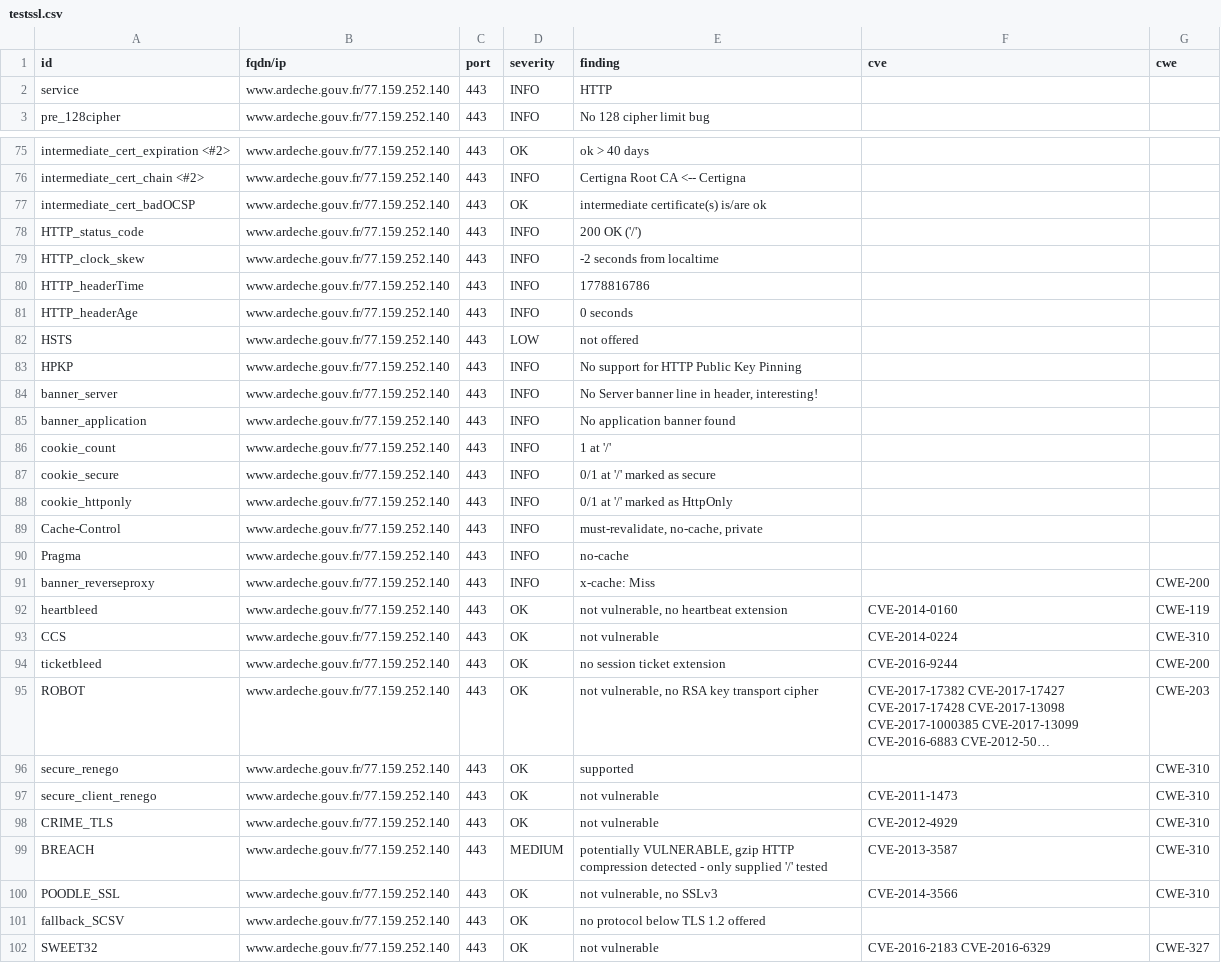
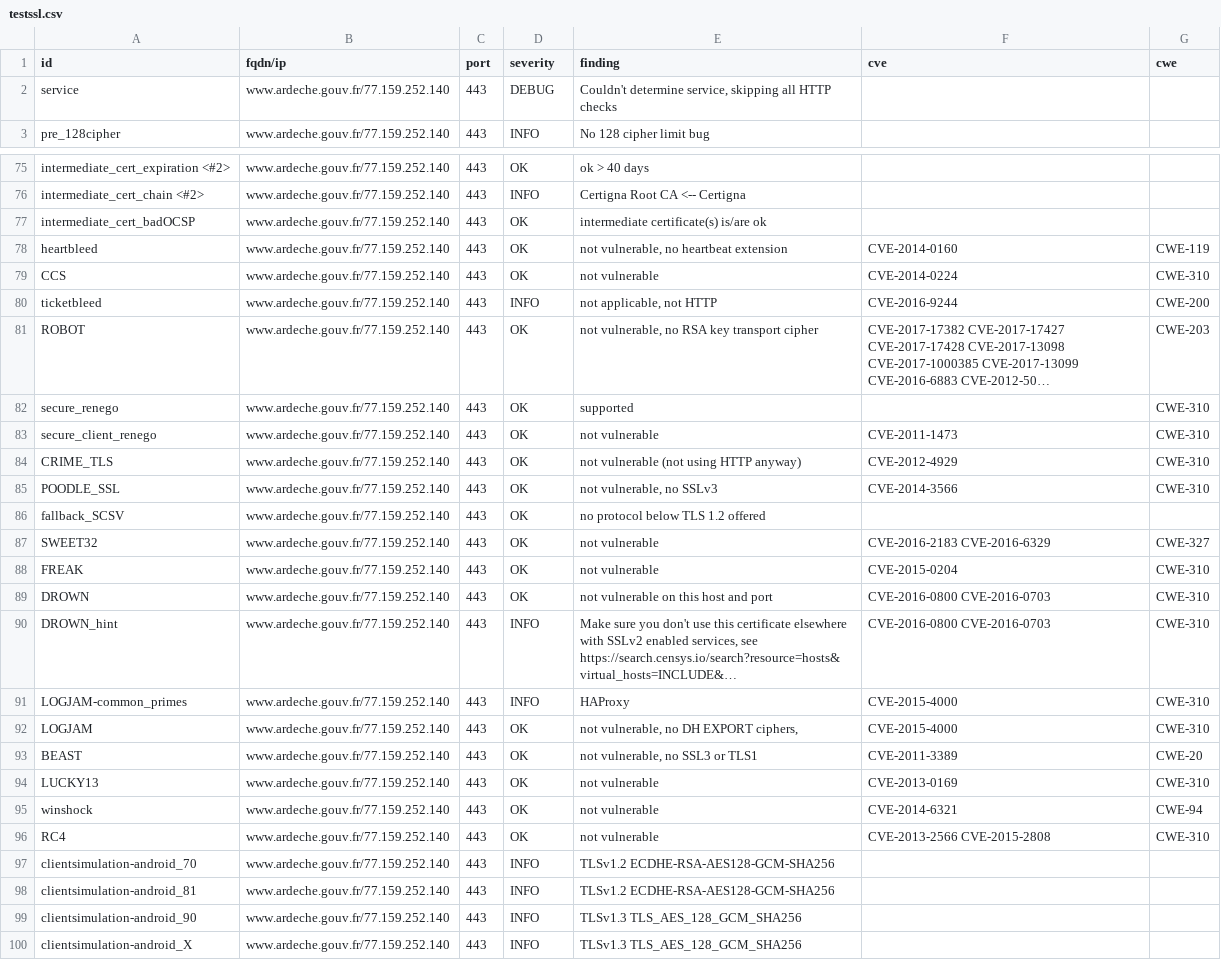
Before and after one commit to dnum-mi/dashlord-extended, a CSV file: results/aHR0cHM6Ly93d3cuYXJkZWNoZS5nb3V2LmZy/testssl.csv, drawn as a sheet; only a part is shown, gaps mark what is left out; the shorter side is filled out with more unchanged rows; long unchanged cells end in …; removed rows and columns are numbered as before the commit, all else as after; the diff covers the shown part only; the diff names each change by its address in the sheet, - before the commit and + after, or states it on an @@ line.

```diff
--- a/results/aHR0cHM6Ly93d3cuYXJkZWNoZS5nb3V2LmZy/testssl.csv
+++ b/results/aHR0cHM6Ly93d3cuYXJkZWNoZS5nb3V2LmZy/testssl.csv
-D2 (severity): INFO
+D2 (severity): DEBUG
-E2 (finding): HTTP
+E2 (finding): Couldn't determine service, skipping all HTTP checks
-row 78: HTTP_status_code | www.ardeche.gouv.fr/77.159.252.140 | 443 | INFO | 200 OK ('/')
-row 79: HTTP_clock_skew | www.ardeche.gouv.fr/77.159.252.140 | 443 | INFO | -2 seconds from localtime
-row 80: HTTP_headerTime | www.ardeche.gouv.fr/77.159.252.140 | 443 | INFO | 1778816786
-row 81: HTTP_headerAge | www.ardeche.gouv.fr/77.159.252.140 | 443 | INFO | 0 seconds
-row 82: HSTS | www.ardeche.gouv.fr/77.159.252.140 | 443 | LOW | not offered
-row 83: HPKP | www.ardeche.gouv.fr/77.159.252.140 | 443 | INFO | No support for HTTP Public Key Pinning
-row 84: banner_server | www.ardeche.gouv.fr/77.159.252.140 | 443 | INFO | No Server banner line in header, interesting!
-row 85: banner_application | www.ardeche.gouv.fr/77.159.252.140 | 443 | INFO | No application banner found
-row 86: cookie_count | www.ardeche.gouv.fr/77.159.252.140 | 443 | INFO | 1 at '/'
-row 87: cookie_secure | www.ardeche.gouv.fr/77.159.252.140 | 443 | INFO | 0/1 at '/' marked as secure
-row 88: cookie_httponly | www.ardeche.gouv.fr/77.159.252.140 | 443 | INFO | 0/1 at '/' marked as HttpOnly
-row 89: Cache-Control | www.ardeche.gouv.fr/77.159.252.140 | 443 | INFO | must-revalidate, no-cache, private
-row 90: Pragma | www.ardeche.gouv.fr/77.159.252.140 | 443 | INFO | no-cache
-row 91: banner_reverseproxy | www.ardeche.gouv.fr/77.159.252.140 | 443 | INFO | x-cache: Miss |  | CWE-200
-D80 (severity): OK
+D80 (severity): INFO
-E80 (finding): no session ticket extension
+E80 (finding): not applicable, not HTTP
-E84 (finding): not vulnerable
+E84 (finding): not vulnerable (not using HTTP anyway)
-row 99: BREACH | www.ardeche.gouv.fr/77.159.252.140 | 443 | MEDIUM | potentially VULNERABLE, gzip HTTP compression detected - only supplied '/' tested | CVE-2013-3587 | CWE-310
```
Also changed, not shown: 4 edited cells elsewhere in this file, 12 other files.
